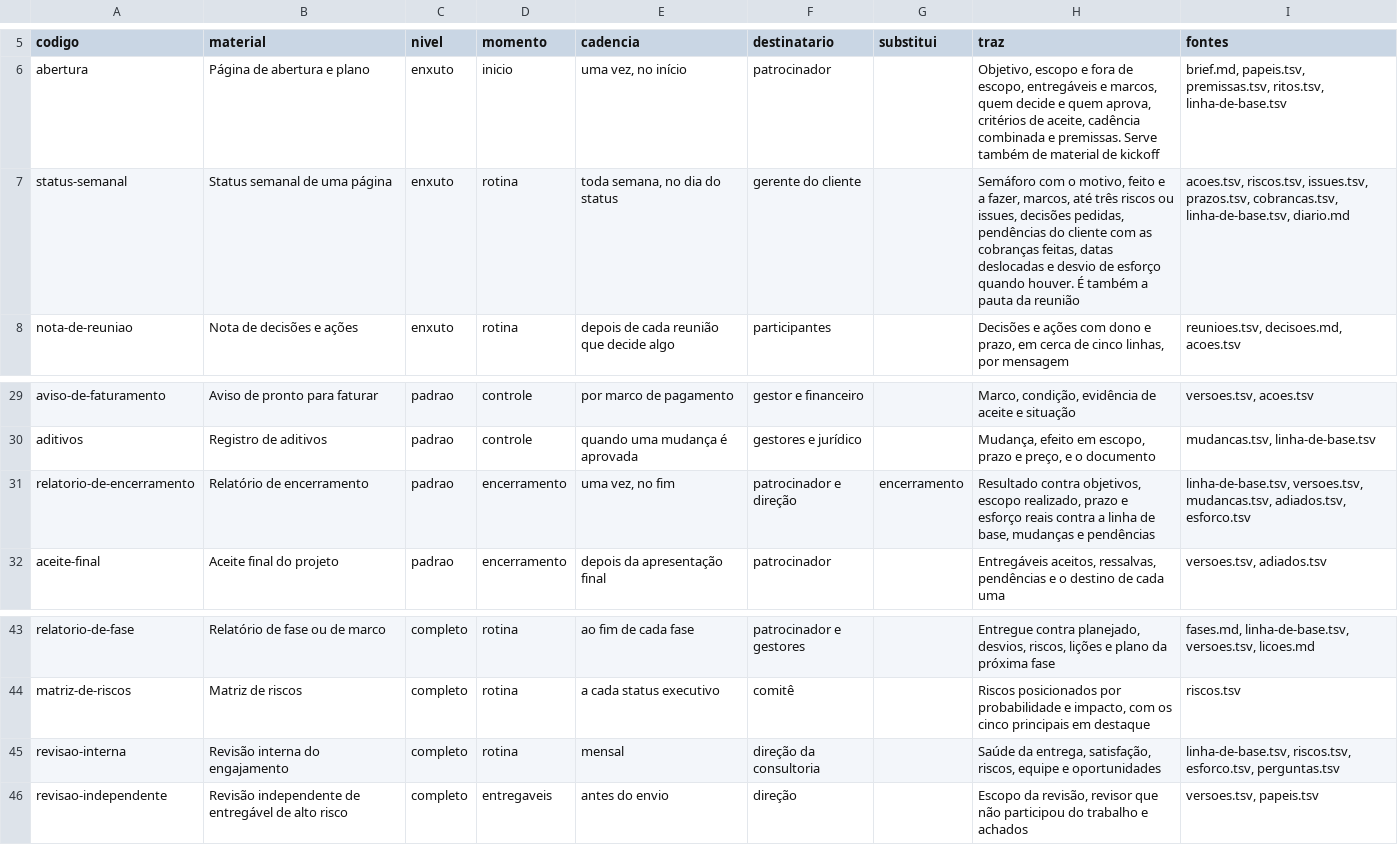
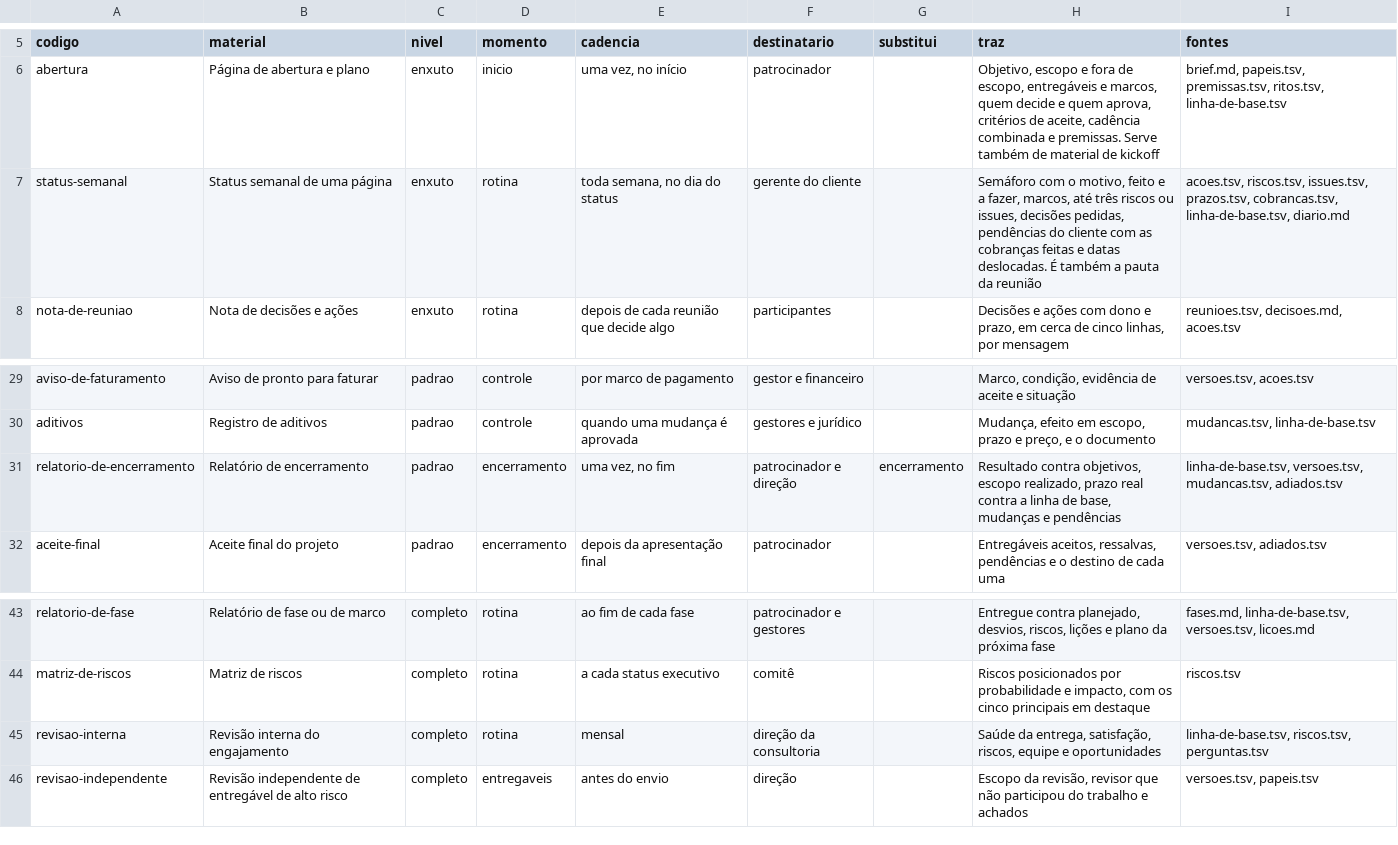
Before and after one commit to brahm/deliverables-presentation-template, a TSV file: entregaveis/_harness/governanca/catalogo.tsv, drawn as a sheet; only a part is shown, gaps mark what is left out.

```diff
--- a/entregaveis/_harness/governanca/catalogo.tsv
+++ b/entregaveis/_harness/governanca/catalogo.tsv
@@ -6,3 +6,3 @@ codigo	material	nivel	momento	cadencia	destinatario	substitui	traz	fontes
 abertura	Página de abertura e plano	enxuto	inicio	uma vez, no início	patrocinador		Objetivo, escopo e fora de escopo, entregáveis e marcos, quem decide e quem aprova, critérios de aceite, cadência combinada e premissas. Serve também de material de kickoff	brief.md, papeis.tsv, premissas.tsv, ritos.tsv, linha-de-base.tsv
-status-semanal	Status semanal de uma página	enxuto	rotina	toda semana, no dia do status	gerente do cliente		Semáforo com o motivo, feito e a fazer, marcos, até três riscos ou issues, decisões pedidas, pendências do cliente com as cobranças feitas, datas deslocadas e desvio de esforço quando houver. É também a pauta da reunião	acoes.tsv, riscos.tsv, issues.tsv, prazos.tsv, cobrancas.tsv, linha-de-base.tsv, diario.md
+status-semanal	Status semanal de uma página	enxuto	rotina	toda semana, no dia do status	gerente do cliente		Semáforo com o motivo, feito e a fazer, marcos, até três riscos ou issues, decisões pedidas, pendências do cliente com as cobranças feitas e datas deslocadas. É também a pauta da reunião	acoes.tsv, riscos.tsv, issues.tsv, prazos.tsv, cobrancas.tsv, linha-de-base.tsv, diario.md
 nota-de-reuniao	Nota de decisões e ações	enxuto	rotina	depois de cada reunião que decide algo	participantes		Decisões e ações com dono e prazo, em cerca de cinco linhas, por mensagem	reunioes.tsv, decisoes.md, acoes.tsv
@@ -30,3 +30,3 @@ aviso-de-faturamento	Aviso de pronto para faturar	padrao	controle	por marco de p
 aditivos	Registro de aditivos	padrao	controle	quando uma mudança é aprovada	gestores e jurídico		Mudança, efeito em escopo, prazo e preço, e o documento	mudancas.tsv, linha-de-base.tsv
-relatorio-de-encerramento	Relatório de encerramento	padrao	encerramento	uma vez, no fim	patrocinador e direção	encerramento	Resultado contra objetivos, escopo realizado, prazo e esforço reais contra a linha de base, mudanças e pendências	linha-de-base.tsv, versoes.tsv, mudancas.tsv, adiados.tsv, esforco.tsv
+relatorio-de-encerramento	Relatório de encerramento	padrao	encerramento	uma vez, no fim	patrocinador e direção	encerramento	Resultado contra objetivos, escopo realizado, prazo real contra a linha de base, mudanças e pendências	linha-de-base.tsv, versoes.tsv, mudancas.tsv, adiados.tsv
 aceite-final	Aceite final do projeto	padrao	encerramento	depois da apresentação final	patrocinador		Entregáveis aceitos, ressalvas, pendências e o destino de cada uma	versoes.tsv, adiados.tsv
@@ -44,3 +44,3 @@ relatorio-de-fase	Relatório de fase ou de marco	completo	rotina	ao fim de cada
 matriz-de-riscos	Matriz de riscos	completo	rotina	a cada status executivo	comitê		Riscos posicionados por probabilidade e impacto, com os cinco principais em destaque	riscos.tsv
-revisao-interna	Revisão interna do engajamento	completo	rotina	mensal	direção da consultoria		Saúde da entrega, satisfação, riscos, equipe e oportunidades	linha-de-base.tsv, riscos.tsv, esforco.tsv, perguntas.tsv
+revisao-interna	Revisão interna do engajamento	completo	rotina	mensal	direção da consultoria		Saúde da entrega, satisfação, riscos, equipe e oportunidades	linha-de-base.tsv, riscos.tsv, perguntas.tsv
 revisao-independente	Revisão independente de entregável de alto risco	completo	entregaveis	antes do envio	direção		Escopo da revisão, revisor que não participou do trabalho e achados	versoes.tsv, papeis.tsv
```
Also changed, not shown: entregaveis/_harness/modelos/projeto/linha-de-base.tsv, entregaveis/_harness/modelos/projeto/perguntas.tsv, 23 other files.
